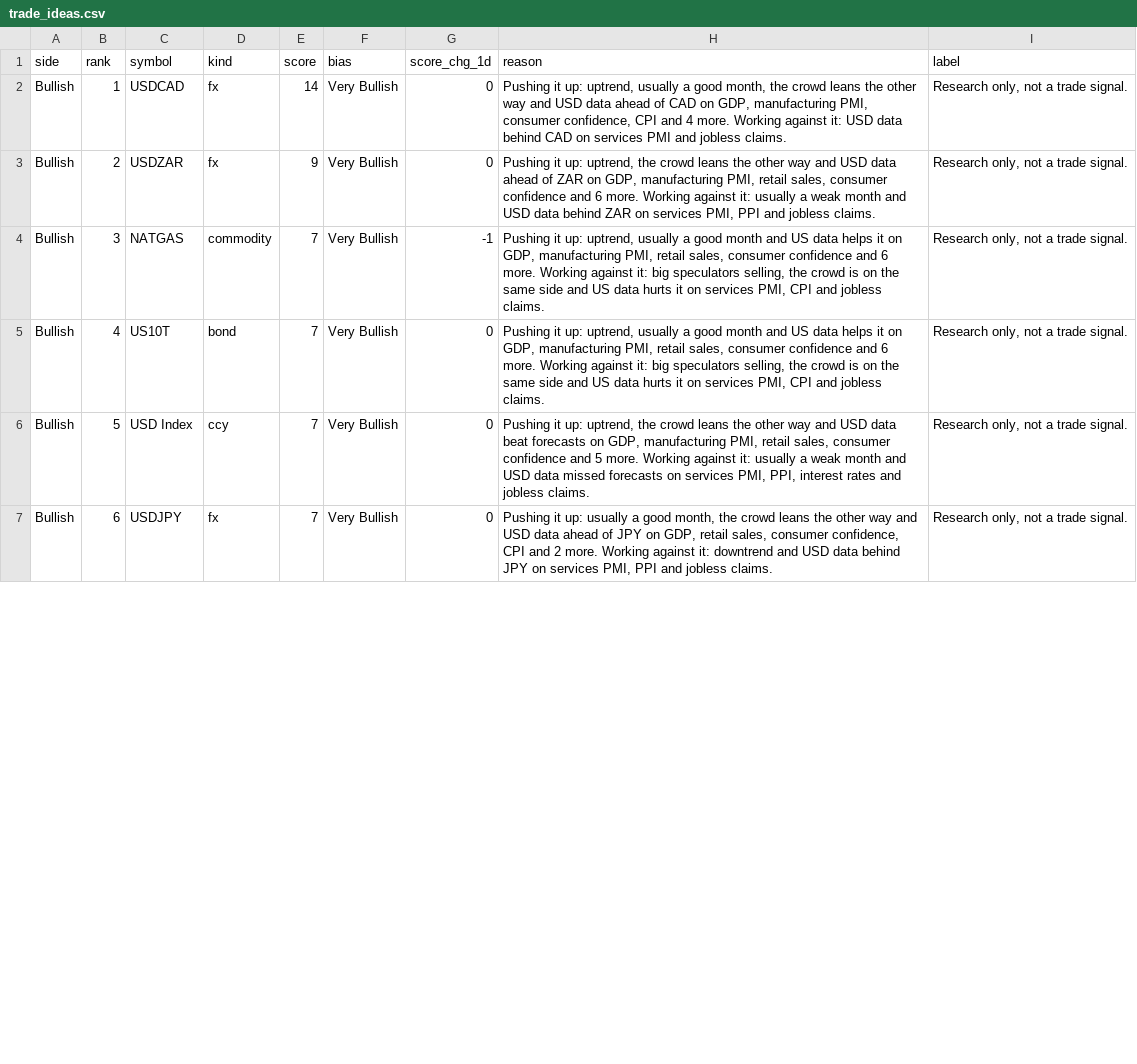
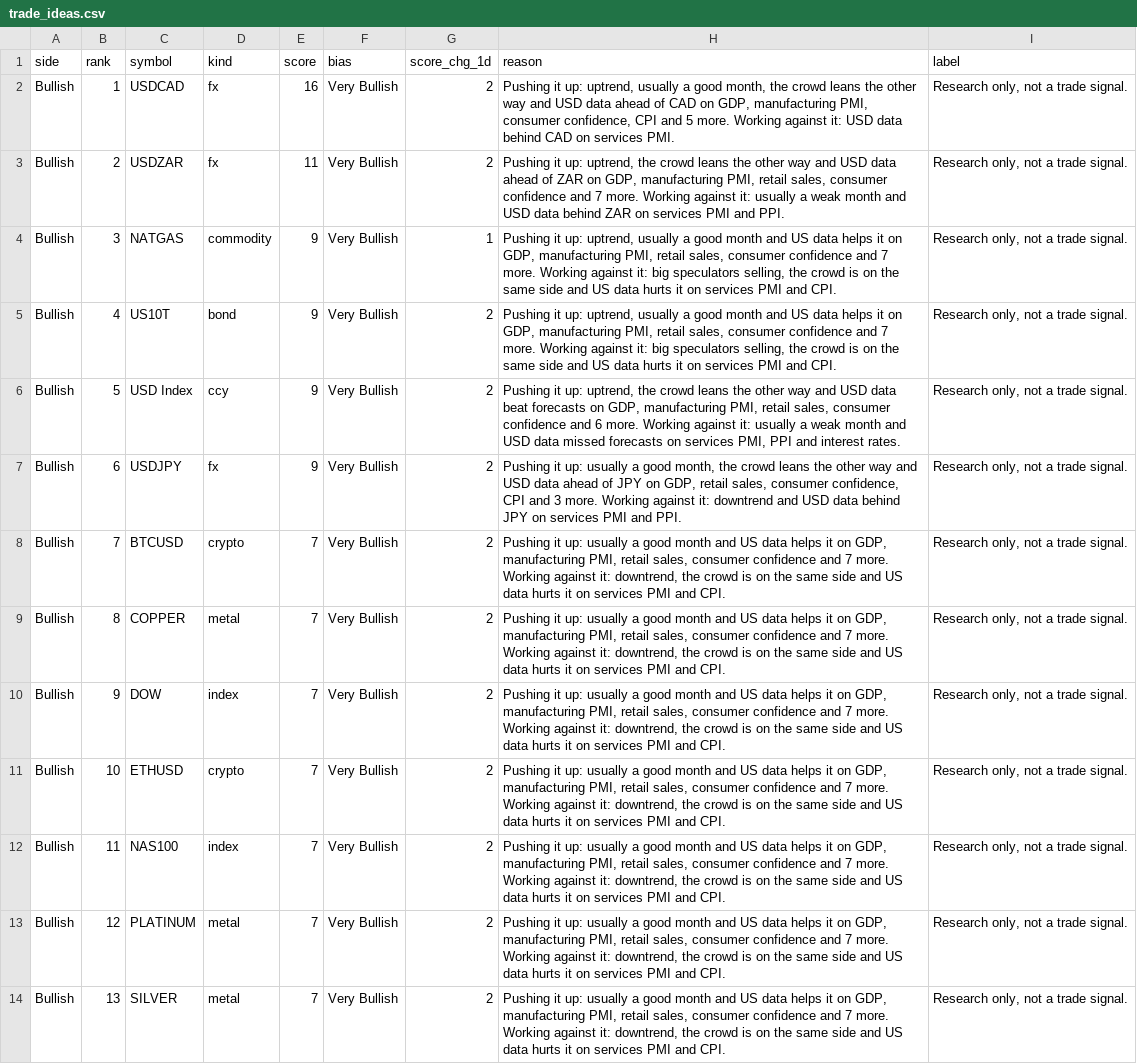
Before and after one commit to PatelNicknp/nicks-edge-dashboard, a CSV file: output/trade_ideas.csv, drawn as a sheet; only a part is shown; the diff covers the shown part only; the diff names each change by its address in the sheet, - before the commit and + after, or states it on an @@ line.

Commit message:
Update data 2026-11-25T17:36Z

```diff
--- a/output/trade_ideas.csv
+++ b/output/trade_ideas.csv
-E2 (score): 14
+E2 (score): 16
-G2:G3 (score_chg_1d): 0
+G2:G3 (score_chg_1d): 2
-H2 (reason): …CPI and 4 more. Working against it: USD data behind CAD on services PMI and jobless claims.
+H2 (reason): …CPI and 5 more. Working against it: USD data behind CAD on services PMI.
-E3 (score): 9
+E3 (score): 11
-H3 (reason): …confidence and 6 more. Working against it: usually a weak month and USD data behind ZAR on services PMI, PPI and jobless claims.
+H3 (reason): …confidence and 7 more. Working against it: usually a weak month and USD data behind ZAR on services PMI and PPI.
-E4:E7 (score): 7
+E4:E7 (score): 9
-G4 (score_chg_1d): -1
+G4 (score_chg_1d): 1
-H4:H5 (reason): …confidence and 6 more. Working against it: big speculators selling, the crowd is on the same side and US data hurts it on services PMI, CPI and jobless claims.
+H4:H5 (reason): …confidence and 7 more. Working against it: big speculators selling, the crowd is on the same side and US data hurts it on services PMI and CPI.
-G5:G7 (score_chg_1d): 0
+G5:G7 (score_chg_1d): 2
-H6 (reason): …confidence and 5 more. Working against it: usually a weak month and USD data missed forecasts on services PMI, PPI, interest rates and jobless claims.
+H6 (reason): …confidence and 6 more. Working against it: usually a weak month and USD data missed forecasts on services PMI, PPI and interest rates.
-H7 (reason): …CPI and 2 more. Working against it: downtrend and USD data behind JPY on services PMI, PPI and jobless claims.
+H7 (reason): …CPI and 3 more. Working against it: downtrend and USD data behind JPY on services PMI and PPI.
+row 8: Bullish | 7 | BTCUSD | crypto | 7 | Very Bullish | 2 | Pushing it up: usually a good month and US data helps it on GDP, manufacturing PMI, retail sales, consumer confidence and 7 more. Working against it: downtrend, the crowd is on the same side and US data hurts it on services PMI and CPI. | Research only, not a trade signal.
+row 9: Bullish | 8 | COPPER | metal | 7 | Very Bullish | 2 | Pushing it up: usually a good month and US data helps it on GDP, manufacturing PMI, retail sales, consumer confidence and 7 more. Working against it: downtrend, the crowd is on the same side and US data hurts it on services PMI and CPI. | Research only, not a trade signal.
+row 10: Bullish | 9 | DOW | index | 7 | Very Bullish | 2 | Pushing it up: usually a good month and US data helps it on GDP, manufacturing PMI, retail sales, consumer confidence and 7 more. Working against it: downtrend, the crowd is on the same side and US data hurts it on services PMI and CPI. | Research only, not a trade signal.
+row 11: Bullish | 10 | ETHUSD | crypto | 7 | Very Bullish | 2 | Pushing it up: usually a good month and US data helps it on GDP, manufacturing PMI, retail sales, consumer confidence and 7 more. Working against it: downtrend, the crowd is on the same side and US data hurts it on services PMI and CPI. | Research only, not a trade signal.
+row 12: Bullish | 11 | NAS100 | index | 7 | Very Bullish | 2 | Pushing it up: usually a good month and US data helps it on GDP, manufacturing PMI, retail sales, consumer confidence and 7 more. Working against it: downtrend, the crowd is on the same side and US data hurts it on services PMI and CPI. | Research only, not a trade signal.
+row 13: Bullish | 12 | PLATINUM | metal | 7 | Very Bullish | 2 | Pushing it up: usually a good month and US data helps it on GDP, manufacturing PMI, retail sales, consumer confidence and 7 more. Working against it: downtrend, the crowd is on the same side and US data hurts it on services PMI and CPI. | Research only, not a trade signal.
+row 14: Bullish | 13 | SILVER | metal | 7 | Very Bullish | 2 | Pushing it up: usually a good month and US data helps it on GDP, manufacturing PMI, retail sales, consumer confidence and 7 more. Working against it: downtrend, the crowd is on the same side and US data hurts it on services PMI and CPI. | Research only, not a trade signal.
```
Also changed, not shown: 5 added rows, 4 removed rows and 7 edited cells elsewhere in this file, cache/news.csv, output/ai_method.csv, 31 other files.
